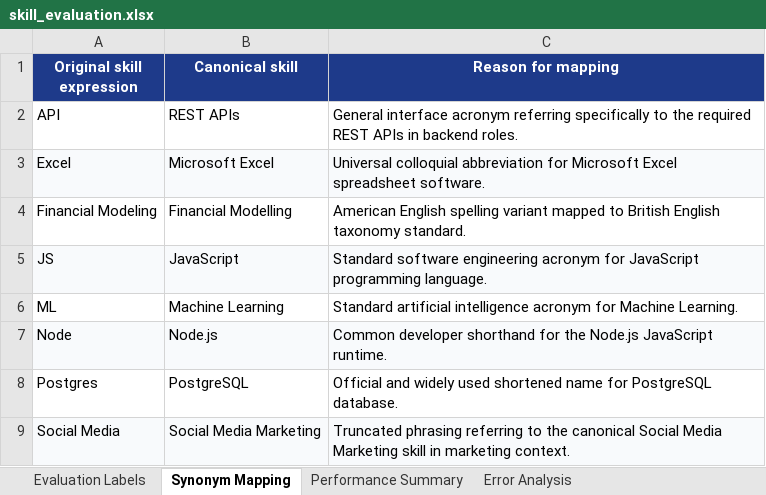
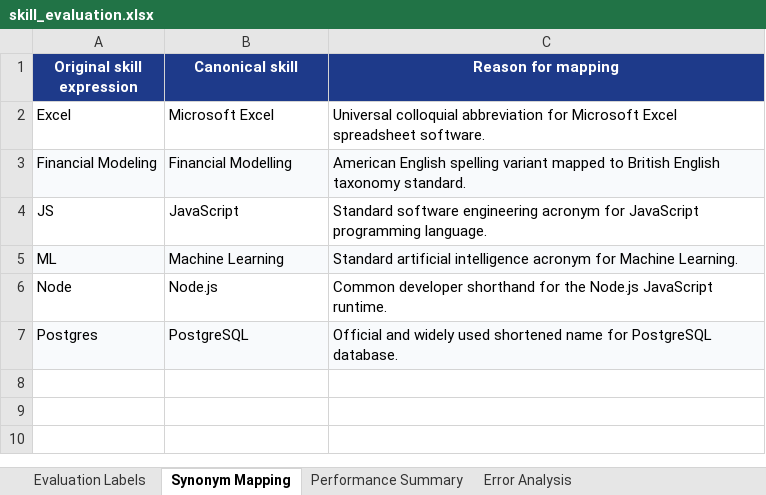
Before and after one commit to kalanjaliyellapu999-byte/job-skill-tagging-evaluation, an Excel workbook: skill_evaluation.xlsx, sheet Synonym Mapping, drawn as a sheet; values as stored, in another font and other column widths than the file's, no borders; removed rows and columns are numbered as before the commit, all else as after; the diff names each change by its address in the sheet, - before the commit and + after, or states it on an @@ line.

Commit message:
Audit corrections: remove PII, update review status to pending, refine synonym mappings, data-driven validation, proposed improvement architecture

```diff
--- a/skill_evaluation.xlsx (sheet Synonym Mapping)
+++ b/skill_evaluation.xlsx (sheet Synonym Mapping)
-row 2: API | REST APIs | General interface acronym referring specifically to the required REST APIs in backend roles.
-A2:C2 fill: #F8FAFC
+A2:C2 fill: none
-A3:C3 fill: none
+A3:C3 fill: #F8FAFC
-A4:C4 fill: #F8FAFC
+A4:C4 fill: none
-A5:C5 fill: none
+A5:C5 fill: #F8FAFC
-A6:C6 fill: #F8FAFC
+A6:C6 fill: none
-A7:C7 fill: none
+A7:C7 fill: #F8FAFC
-row 9: Social Media | Social Media Marketing | Truncated phrasing referring to the canonical Social Media Marketing skill in marketing context.
```
Also changed, not shown: sheet Evaluation Labels, sheet Performance Summary, sheet Error Analysis, 7 other files.
